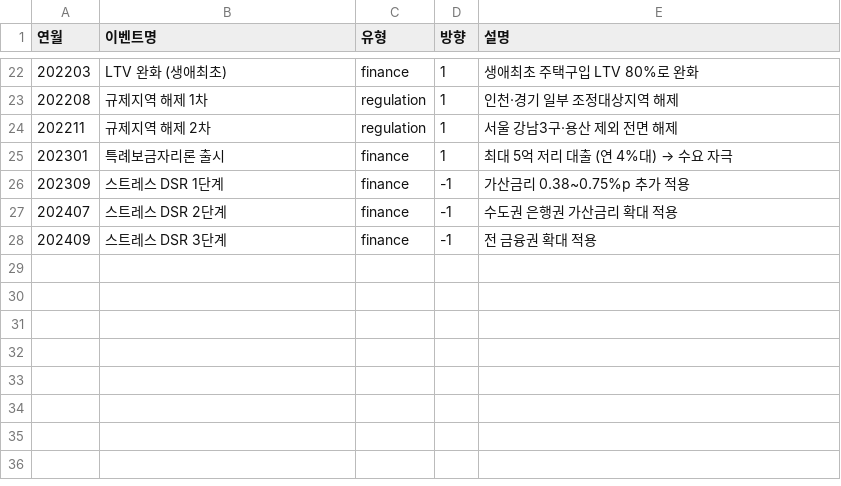
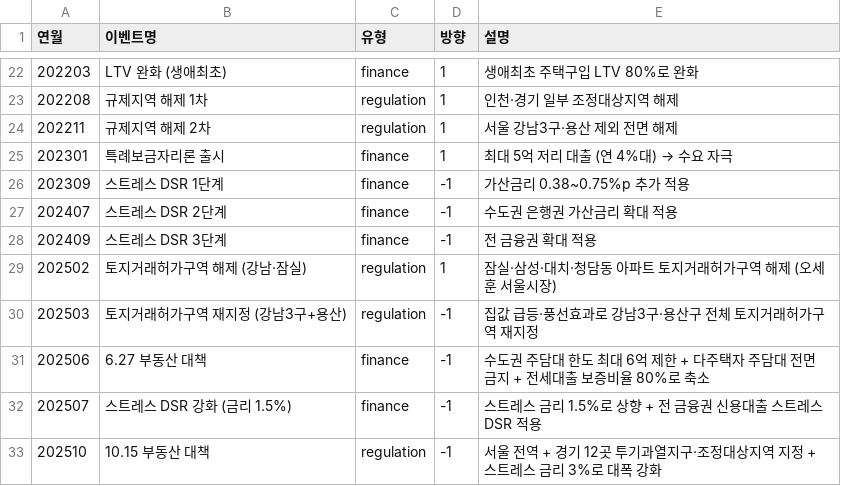
Before and after one commit to bko0529/seoul-bubble-detection, a CSV file: data/raw/policy/policy_events.csv, drawn as a sheet; only a part is shown, gaps mark what is left out; the diff names each change by its address in the sheet, - before the commit and + after, or states it on an @@ line.

```diff
--- a/data/raw/policy/policy_events.csv
+++ b/data/raw/policy/policy_events.csv
+row 29: 202502 | 토지거래허가구역 해제 (강남·잠실) | regulation | 1 | 잠실·삼성·대치·청담동 아파트 토지거래허가구역 해제 (오세훈 서울시장)
+row 30: 202503 | 토지거래허가구역 재지정 (강남3구+용산) | regulation | -1 | 집값 급등·풍선효과로 강남3구·용산구 전체 토지거래허가구역 재지정
+row 31: 202506 | 6.27 부동산 대책 | finance | -1 | 수도권 주담대 한도 최대 6억 제한 + 다주택자 주담대 전면 금지 + 전세대출 보증비율 80%로 축소
+row 32: 202507 | 스트레스 DSR 강화 (금리 1.5%) | finance | -1 | 스트레스 금리 1.5%로 상향 + 전 금융권 신용대출 스트레스 DSR 적용
+row 33: 202510 | 10.15 부동산 대책 | regulation | -1 | 서울 전역 + 경기 12곳 투기과열지구·조정대상지역 지정 + 스트레스 금리 3%로 대폭 강화
```
Also changed, not shown: 33 other files.
